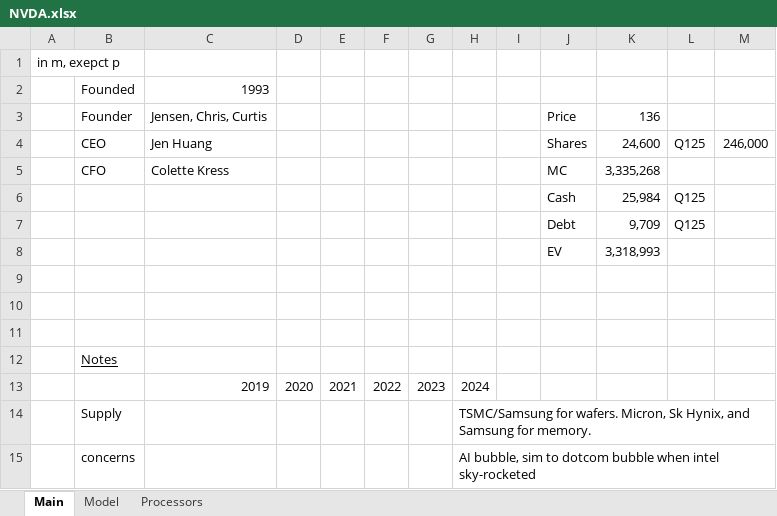
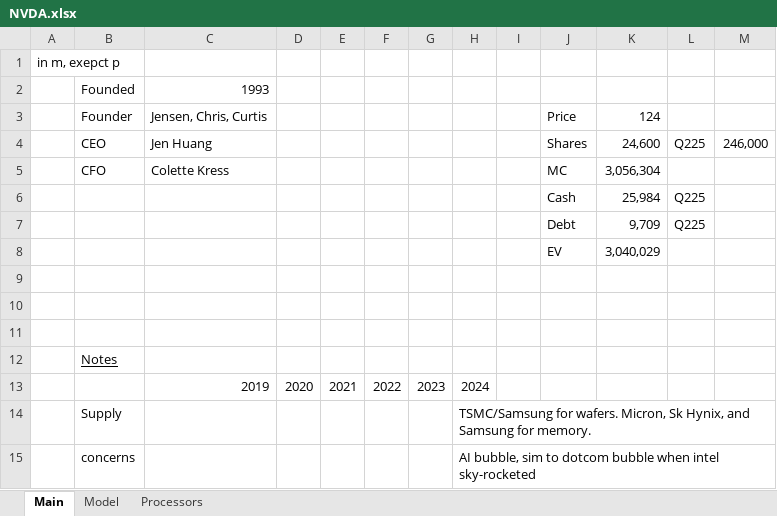
Before and after one commit to jameelbrannon/EquityResearch, an Excel workbook: NVDA.xlsx, sheet Main, drawn as a sheet; only a part is shown; values as stored, in another font and other column widths than the file's, no borders; the diff names each change by its address in the sheet, - before the commit and + after, or states it on an @@ line.

```diff
--- a/NVDA.xlsx (sheet Main)
+++ b/NVDA.xlsx (sheet Main)
-K3: 136
+K3: 124
-L4: Q125
+L4: Q225
-K5: 3,335,268
+K5: 3,056,304
-L6:L7: Q125
+L6:L7: Q225
-K8: 3,318,993
+K8: 3,040,029
```
Also changed, not shown: sheet Model.
